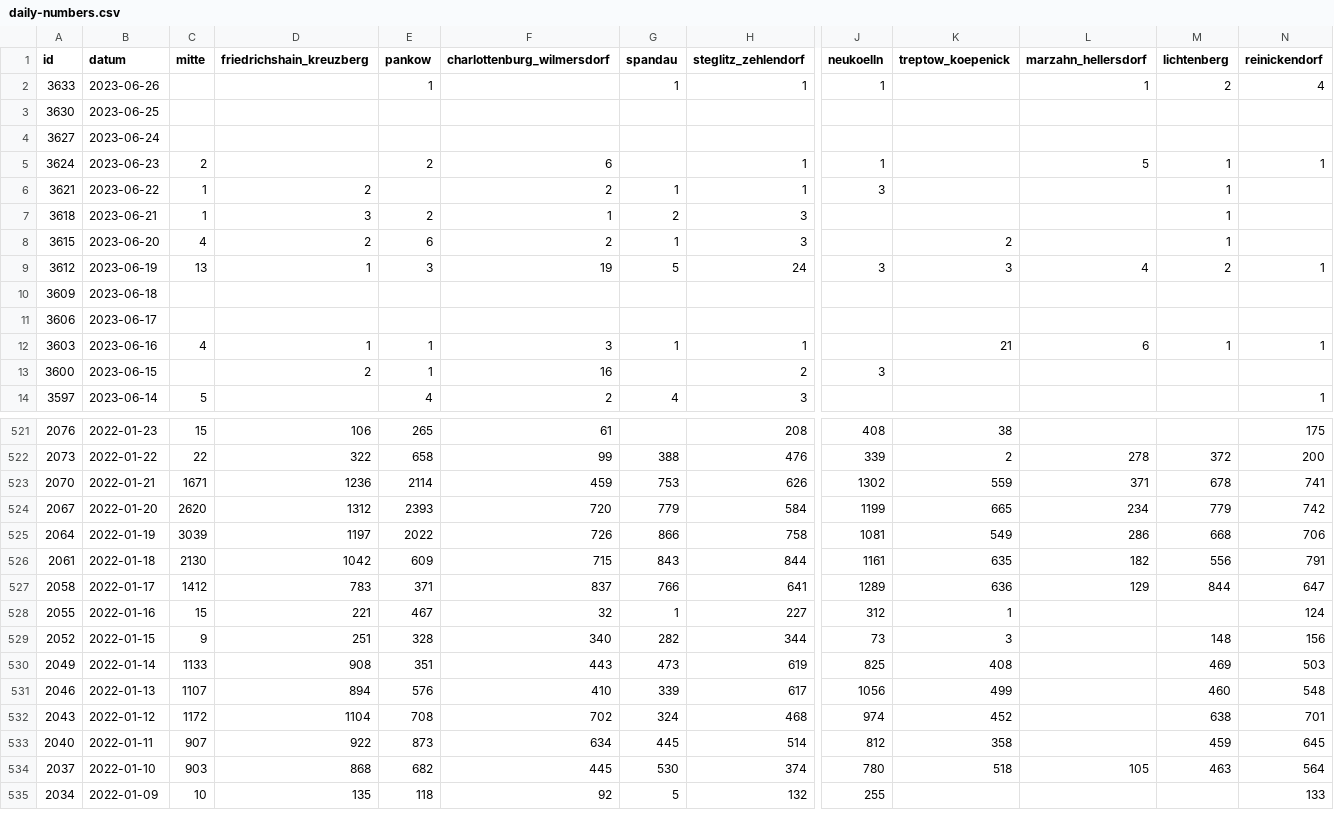
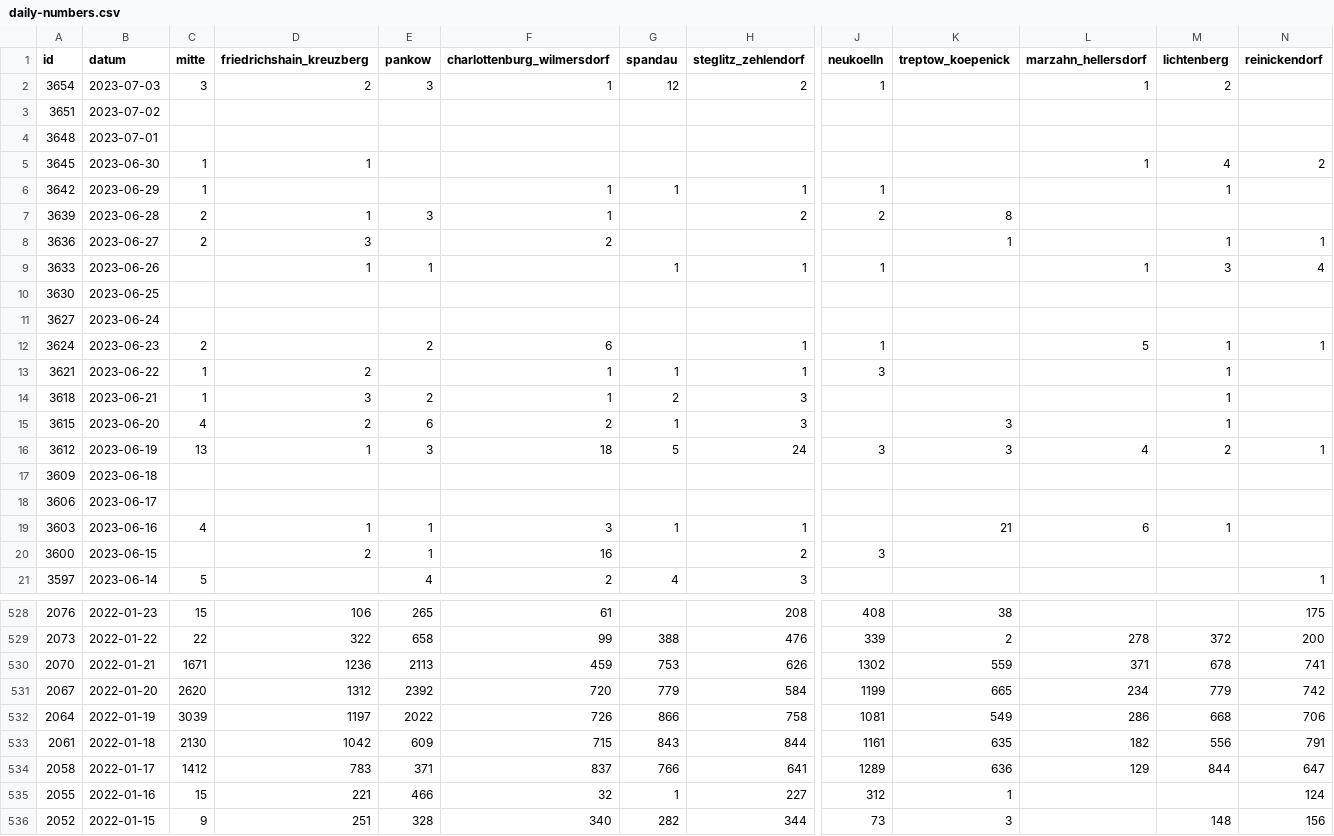
Before and after one commit to MarkusH/covid19-berlin, a CSV file: data/daily-numbers.csv, drawn as a sheet; only a part is shown, gaps mark what is left out; the shorter side is filled out with more unchanged rows; addresses are those after the commit; rows hold the shown columns only; the diff covers the shown part only; the diff names each change by its address in the sheet, - before the commit and + after, or states it on an @@ line.

```diff
--- a/data/daily-numbers.csv
+++ b/data/daily-numbers.csv
+row 2: 3654 | 2023-07-03 | 3 | 2 | 3 | 1 | 12 | 2 | 1 |  | 1 | 2
+row 3: 3651 | 2023-07-02
+row 4: 3648 | 2023-07-01
+row 5: 3645 | 2023-06-30 | 1 | 1 |  |  |  |  |  |  | 1 | 4 | 2
+row 6: 3642 | 2023-06-29 | 1 |  |  | 1 | 1 | 1 | 1 |  |  | 1
+row 7: 3639 | 2023-06-28 | 2 | 1 | 3 | 1 |  | 2 | 2 | 8
+row 8: 3636 | 2023-06-27 | 2 | 3 |  | 2 |  |  |  | 1 |  | 1 | 1
-D9 (friedrichshain_kreuzberg): (empty)
+D9 (friedrichshain_kreuzberg): 1
-M9 (lichtenberg): 2
+M9 (lichtenberg): 3
-F13 (charlottenburg_wilmersdorf): 2
+F13 (charlottenburg_wilmersdorf): 1
-K15 (treptow_koepenick): 2
+K15 (treptow_koepenick): 3
-F16 (charlottenburg_wilmersdorf): 19
+F16 (charlottenburg_wilmersdorf): 18
-N19 (reinickendorf): 1
+N19 (reinickendorf): (empty)
-E530 (pankow): 2114
+E530 (pankow): 2113
-E531 (pankow): 2393
+E531 (pankow): 2392
-E535 (pankow): 467
+E535 (pankow): 466
```
Also changed, not shown: 17 edited cells elsewhere in this file, data/7-day-incidence.csv, data/daily-indicators.csv.
